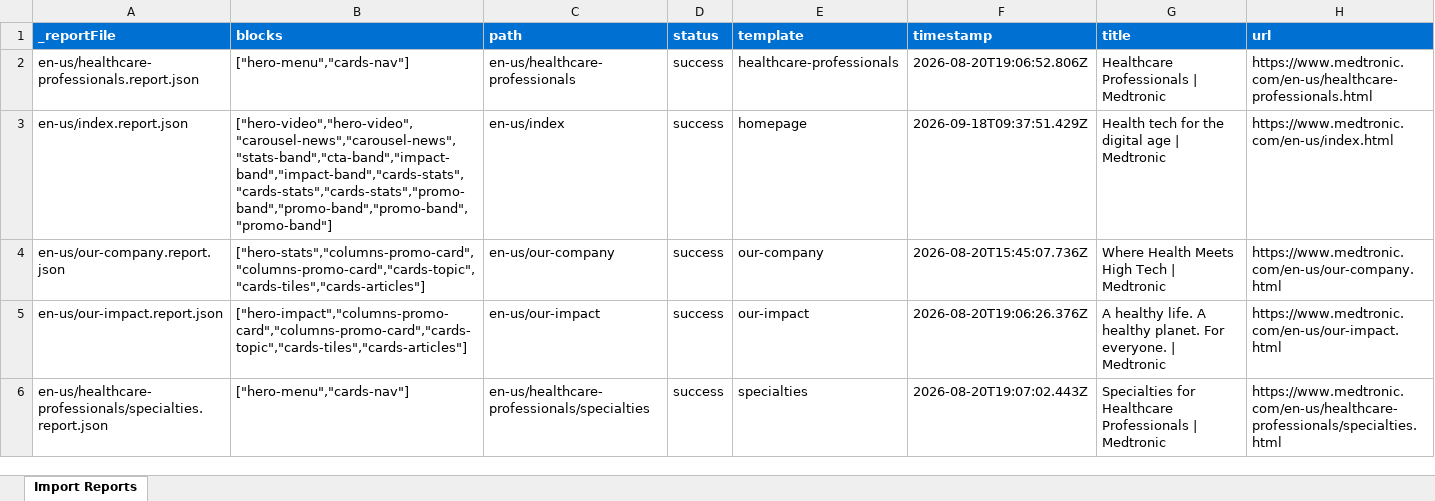
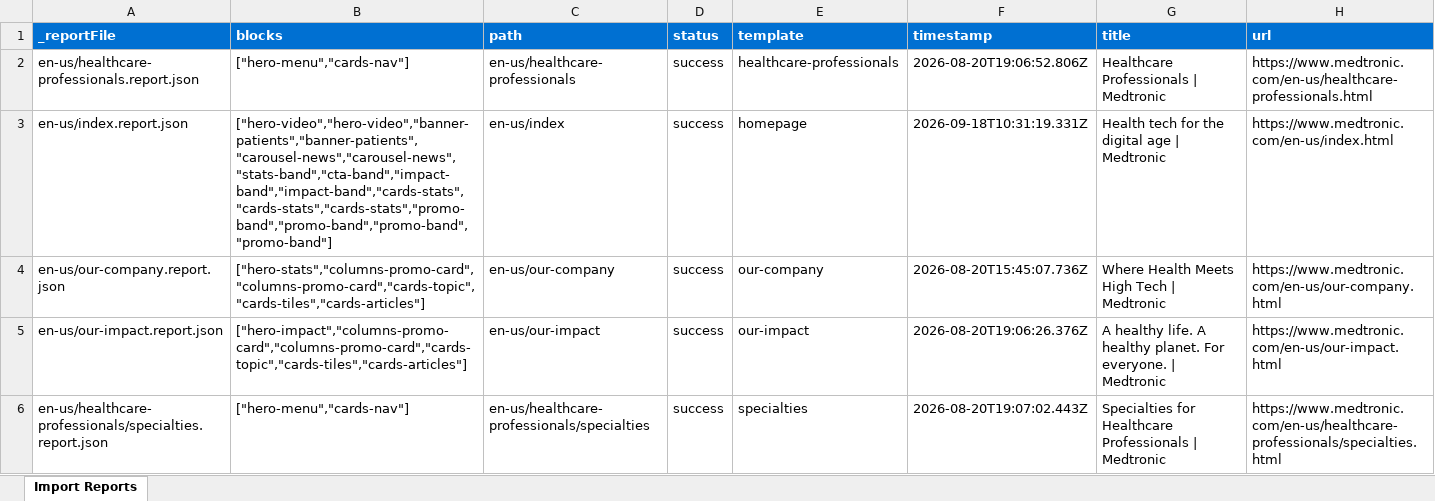
Before and after one commit to pradeepgupta-eds/eds-xwalk-medtronic, an Excel workbook: tools/importer/reports/import-homepage.report.xlsx, sheet Import Reports, drawn as a sheet; only a part is shown; values as stored, in another font and other column widths than the file's, no borders; the diff names each change by its address in the sheet, - before the commit and + after, or states it on an @@ line.

Commit message:
Add 5 blocks, update importer
Automated migration updates generated by Experience Modernization Agent.

Changed files: 21

```diff
--- a/tools/importer/reports/import-homepage.report.xlsx (sheet Import Reports)
+++ b/tools/importer/reports/import-homepage.report.xlsx (sheet Import Reports)
-B3 (blocks): ["hero-video","hero-video","carousel-news","carousel-news","stats-band","cta-band","impact-band","impact-band","cards-stats","cards-stats","cards-stats","promo-band","promo-band","promo-band","promo-band"]
+B3 (blocks): ["hero-video","hero-video","banner-patients","banner-patients","carousel-news","carousel-news","stats-band","cta-band","impact-band","impact-band","cards-stats","cards-stats","cards-stats","promo-band","promo-band","promo-band","promo-band"]
-F3 (timestamp): 2026-09-18T09:37:51.429Z
+F3 (timestamp): 2026-09-18T10:31:19.331Z
```
Also changed, not shown: 19 other files.
